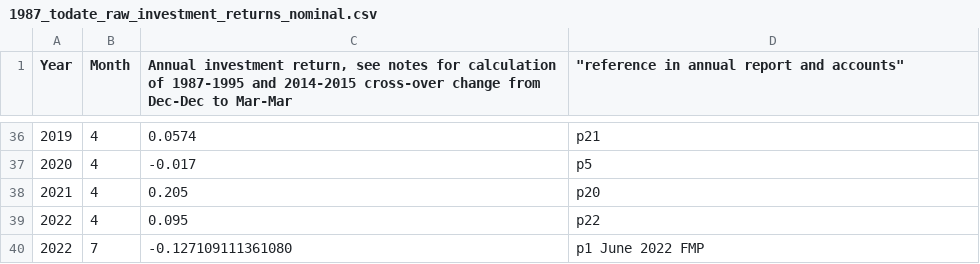
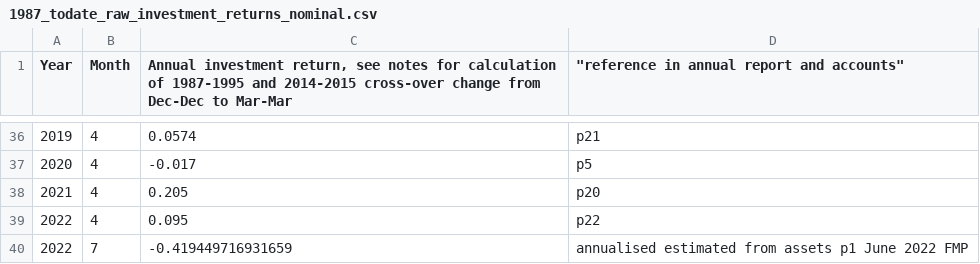
Before and after one commit to SussexUCU/USS, a CSV file: data/assets_returns/nominal/1987_todate_raw_investment_returns_nominal.csv, drawn as a sheet; only a part is shown, gaps mark what is left out.

Commit message:
Update 1987_todate_raw_investment_returns_nominal.csv

```diff
--- a/data/assets_returns/nominal/1987_todate_raw_investment_returns_nominal.csv
+++ b/data/assets_returns/nominal/1987_todate_raw_investment_returns_nominal.csv
@@ -39,2 +39,2 @@
 2022,4,0.095,p22
-2022,7,-0.127109111361080,p1 June 2022 FMP
+2022,7,-0.419449716931659,annualised estimated from assets p1 June 2022 FMP
```
